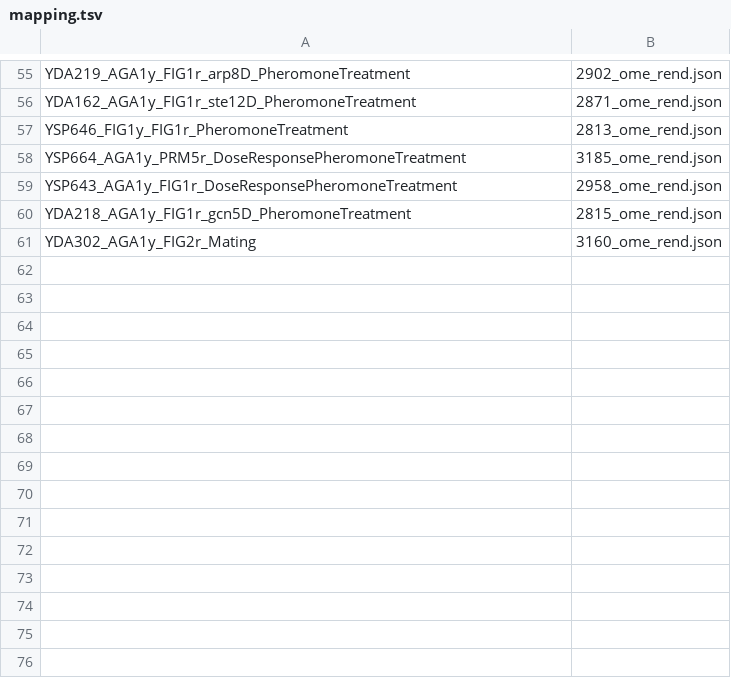
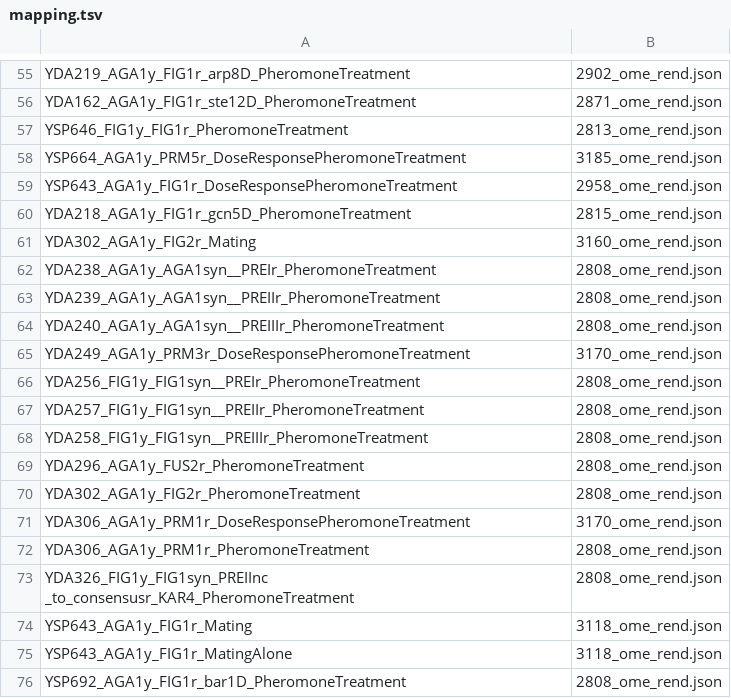
Before and after one commit to snoopycrimecop/idr0040-aymoz-singlecell, a TSV file: experimentA/rendering_settings/mapping.tsv, drawn as a sheet; only a part is shown, gaps mark what is left out.

Commit message:
Added missing renderings settings

```diff
--- a/experimentA/rendering_settings/mapping.tsv
+++ b/experimentA/rendering_settings/mapping.tsv
@@ -61 +61,16 @@ YDA218_AGA1y_FIG1r_gcn5D_PheromoneTreatment	2815_ome_rend.json
 YDA302_AGA1y_FIG2r_Mating	3160_ome_rend.json
+YDA238_AGA1y_AGA1syn__PREIr_PheromoneTreatment	2808_ome_rend.json
+YDA239_AGA1y_AGA1syn__PREIIr_PheromoneTreatment	2808_ome_rend.json
+YDA240_AGA1y_AGA1syn__PREIIIr_PheromoneTreatment	2808_ome_rend.json
+YDA249_AGA1y_PRM3r_DoseResponsePheromoneTreatment	3170_ome_rend.json
+YDA256_FIG1y_FIG1syn__PREIr_PheromoneTreatment	2808_ome_rend.json
+YDA257_FIG1y_FIG1syn__PREIIr_PheromoneTreatment	2808_ome_rend.json
+YDA258_FIG1y_FIG1syn__PREIIIr_PheromoneTreatment	2808_ome_rend.json
+YDA296_AGA1y_FUS2r_PheromoneTreatment	2808_ome_rend.json
+YDA302_AGA1y_FIG2r_PheromoneTreatment	2808_ome_rend.json
+YDA306_AGA1y_PRM1r_DoseResponsePheromoneTreatment	3170_ome_rend.json
+YDA306_AGA1y_PRM1r_PheromoneTreatment	2808_ome_rend.json
+YDA326_FIG1y_FIG1syn_PREIInc _to_consensusr_KAR4_PheromoneTreatment	2808_ome_rend.json
+YSP643_AGA1y_FIG1r_Mating	3118_ome_rend.json
+YSP643_AGA1y_FIG1r_MatingAlone	3118_ome_rend.json
+YSP692_AGA1y_FIG1r_bar1D_PheromoneTreatment	2808_ome_rend.json
```
